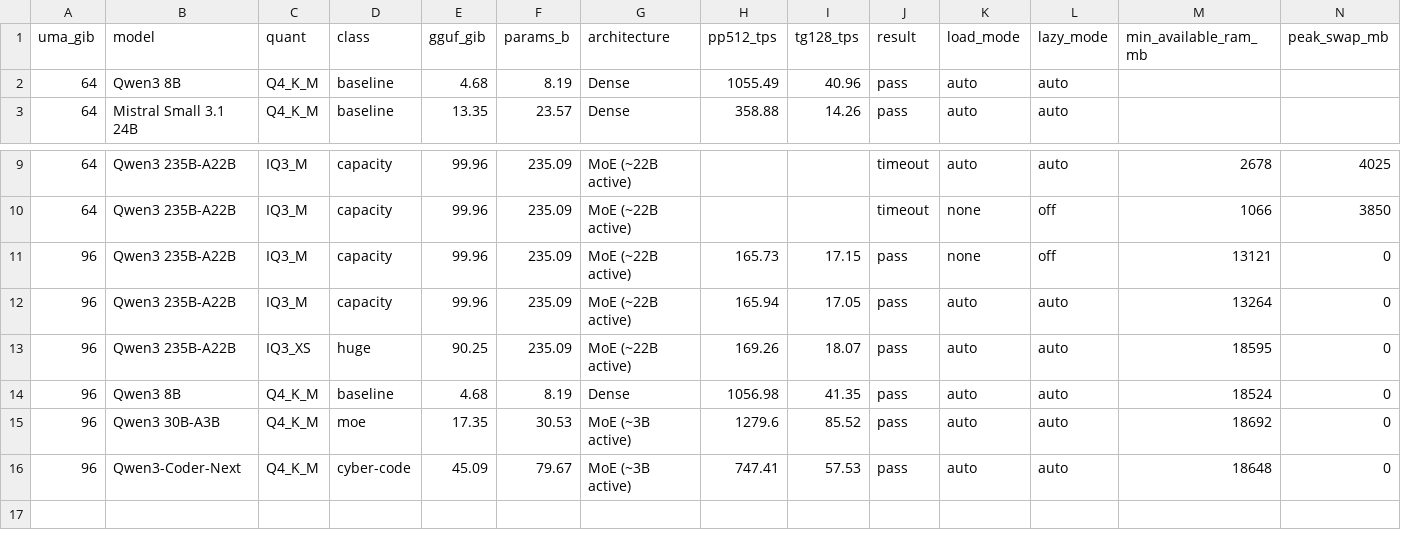
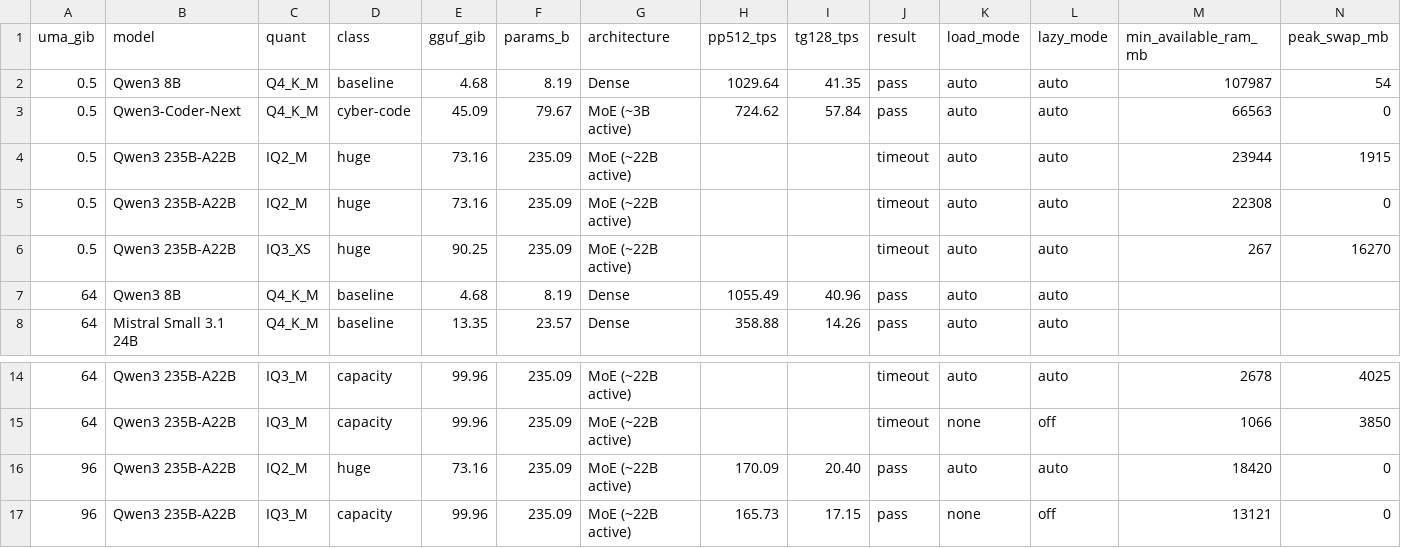
Before and after one commit to ddifofeu/strix-halo-128gb-llm-guide, a CSV file: data/benchmarks.csv, drawn as a sheet; only a part is shown, gaps mark what is left out; the shorter side is filled out with more unchanged rows; rows hold the shown columns only; the diff names each change by its address in the sheet, - before the commit and + after, or states it on an @@ line.

Commit message:
docs: add 512 MiB / 64 GiB / 96 GiB UMA comparison
Add the complete three-way UMA benchmark dataset, charts, guide updates, and Reddit-ready summary.

```diff
--- a/data/benchmarks.csv
+++ b/data/benchmarks.csv
+row 2: 0.5 | Qwen3 8B | Q4_K_M | baseline | 4.68 | 8.19 | Dense | 1029.64 | 41.35 | pass | auto | auto | 107987 | 54
+row 3: 0.5 | Qwen3-Coder-Next | Q4_K_M | cyber-code | 45.09 | 79.67 | MoE (~3B active) | 724.62 | 57.84 | pass | auto | auto | 66563 | 0
+row 4: 0.5 | Qwen3 235B-A22B | IQ2_M | huge | 73.16 | 235.09 | MoE (~22B active) |  |  | timeout | auto | auto | 23944 | 1915
+row 5: 0.5 | Qwen3 235B-A22B | IQ2_M | huge | 73.16 | 235.09 | MoE (~22B active) |  |  | timeout | auto | auto | 22308 | 0
+row 6: 0.5 | Qwen3 235B-A22B | IQ3_XS | huge | 90.25 | 235.09 | MoE (~22B active) |  |  | timeout | auto | auto | 267 | 16270
+row 16: 96 | Qwen3 235B-A22B | IQ2_M | huge | 73.16 | 235.09 | MoE (~22B active) | 170.09 | 20.40 | pass | auto | auto | 18420 | 0
```
Also changed, not shown: 5 other files.
